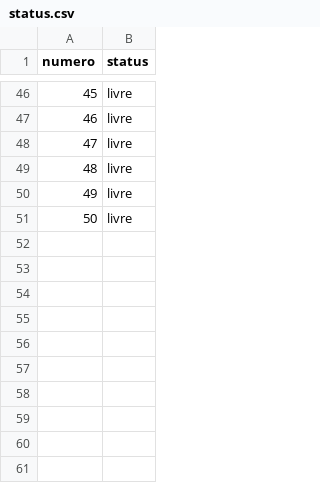
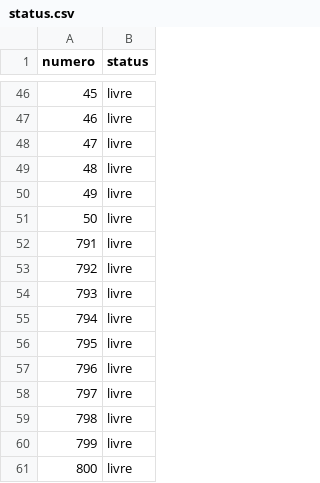
Before and after one commit to jeffersonrosario19/bingo, a CSV file: status.csv, drawn as a sheet; only a part is shown, gaps mark what is left out.

Commit message:
Update status.csv

```diff
--- a/status.csv
+++ b/status.csv
@@ -51 +51,11 @@ numero,status
 50,livre
+791,livre
+792,livre
+793,livre
+794,livre
+795,livre
+796,livre
+797,livre
+798,livre
+799,livre
+800,livre
```
